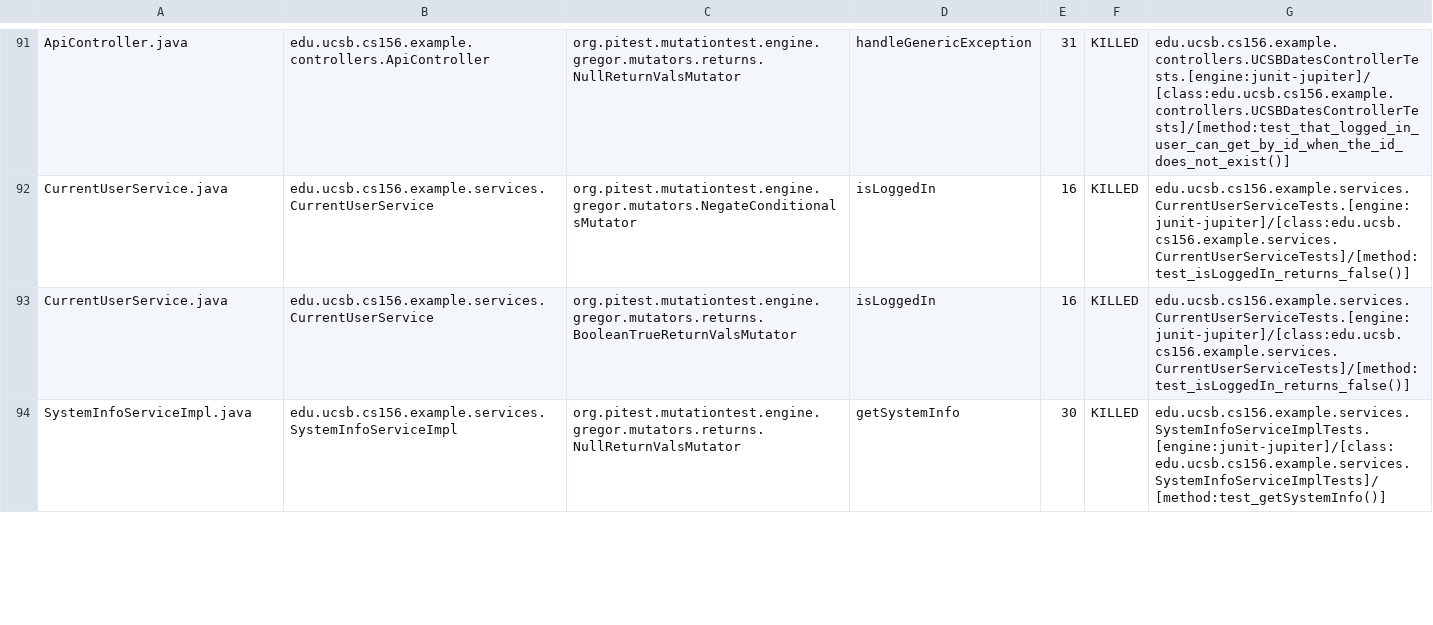
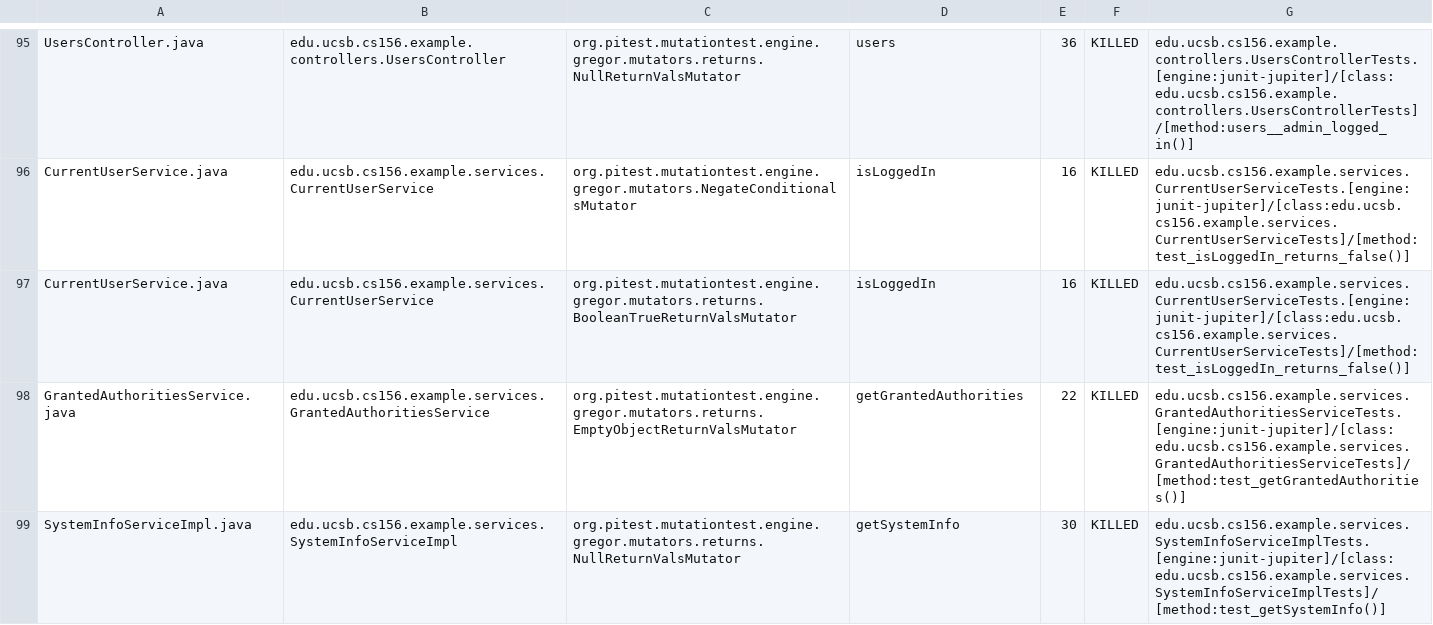
Before and after one commit to ucsb-cs156-w24/team03-w24-6pm-2, a CSV file: prs/72/pitest/mutations.csv, drawn as a sheet; only a part is shown, gaps mark what is left out; addresses are those after the commit; the diff covers the shown part only; the diff names each change by its address in the sheet, - before the commit and + after, or states it on an @@ line.

Commit message:
Deploying to gh-pages from @ ucsb-cs156-w24/team03-w24-6pm-2@63a98a3671c6abad84e5a4eddf275e2bbd524b0b 🚀

```diff
--- a/prs/72/pitest/mutations.csv
+++ b/prs/72/pitest/mutations.csv
-A95: ApiController.java
+A95: UsersController.java
-B95: edu.ucsb.cs156.example.controllers.ApiController
+B95: edu.ucsb.cs156.example.controllers.UsersController
-D95: handleGenericException
+D95: users
-E95: 31
+E95: 36
-G95: edu.ucsb.cs156.example.controllers.UCSBDatesControllerTests.[engine:junit-jupiter]/[class:edu.ucsb.cs156.example.controllers.UCSBDatesControllerTests]/[method:test_that_logged_in_user_can_get_by_id_when_the_id_does_not_exist()]
+G95: edu.ucsb.cs156.example.controllers.UsersControllerTests.[engine:junit-jupiter]/[class:edu.ucsb.cs156.example.controllers.UsersControllerTests]/[method:users__admin_logged_in()]
```
Also changed, not shown: 2 added rows, 2 removed rows and 53 moved rows elsewhere in this file, 14 other files.
